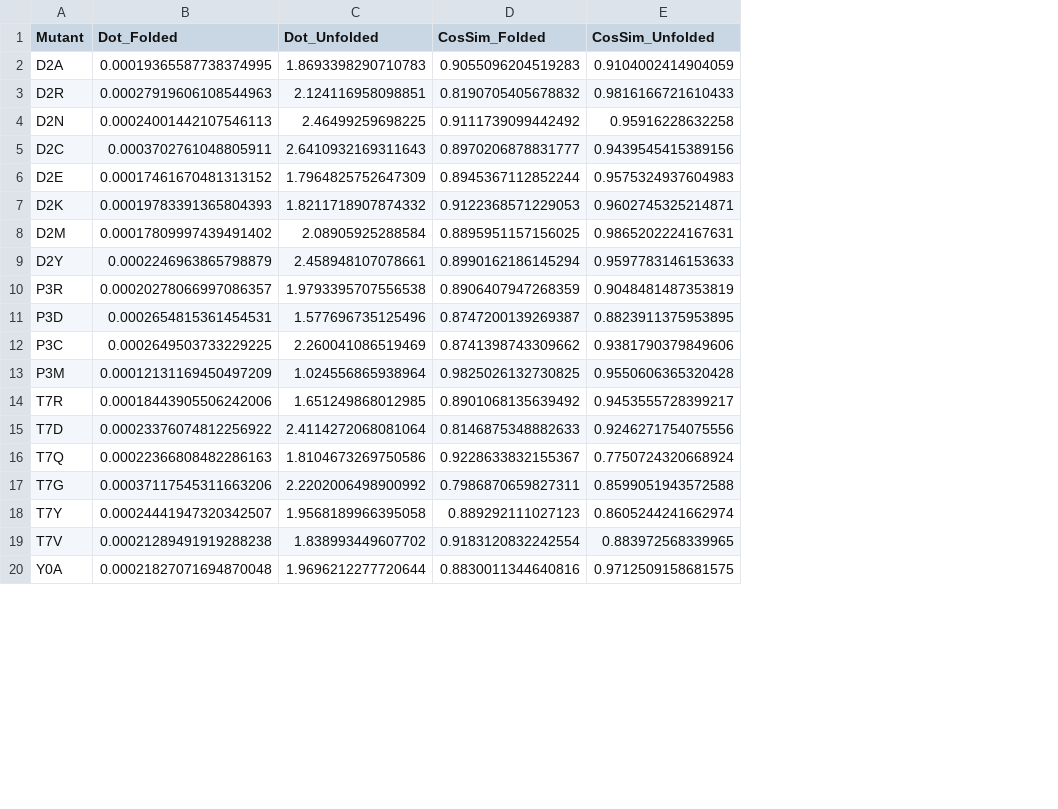
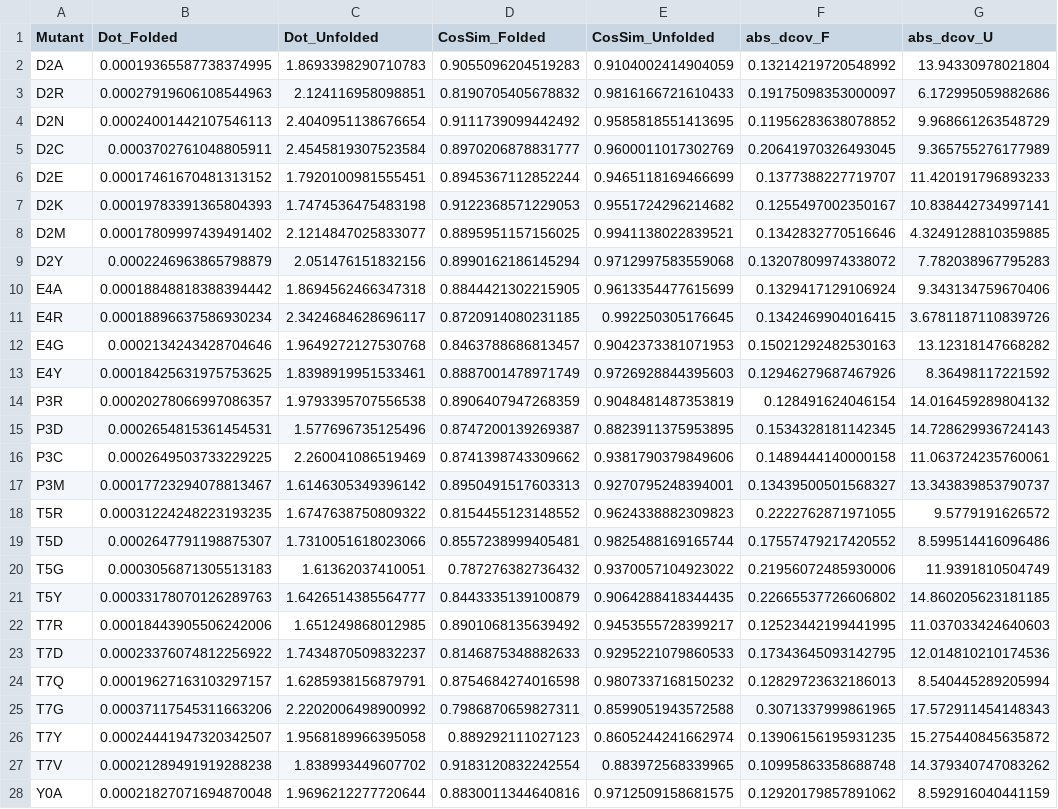
Before and after one commit to MendelsResearchGroup/guiding-peptide-kinetics, a CSV file: data/cov_dot_products.csv, drawn as a sheet; only a part is shown; addresses are those after the commit; the diff covers the shown part only; the diff names each change by its address in the sheet, - before the commit and + after, or states it on an @@ line.

```diff
--- a/data/cov_dot_products.csv
+++ b/data/cov_dot_products.csv
+column F (abs_dcov_F), rows 2-9: 0.13214219720548992 | 0.19175098353000097 | 0.11956283638078852 | 0.20641970326493045 | 0.1377388227719707 | 0.1255497002350167 | 0.1342832770516646 | 0.13207809974338072; rows 14-17: 0.128491624046154 | 0.1534328181142345 | 0.1489444140000158 | 0.13439500501568327; rows 22-28: 0.12523442199441995 | 0.17343645093142795 | 0.12829723632186013 | 0.3071337999861965 | 0.13906156195931235 | 0.10995863358688748 | 0.12920179857891062
+column G (abs_dcov_U), rows 2-9: 13.94330978021804 | 6.172995059882686 | 9.968661263548729 | 9.365755276177989 | 11.420191796893233 | 10.838442734997141 | 4.3249128810359885 | 7.782038967795283; rows 14-17: 14.016459289804132 | 14.728629936724143 | 11.063724235760061 | 13.343839853790737; rows 22-28: 11.037033424640603 | 12.014810210174536 | 8.540445289205994 | 17.572911454148343 | 15.275440845635872 | 14.379340747083262 | 8.592916040441159
-C4 (Dot_Unfolded): 2.46499259698225
+C4 (Dot_Unfolded): 2.4040951138676654
-E4 (CosSim_Unfolded): 0.95916228632258
+E4 (CosSim_Unfolded): 0.9585818551413695
-C5 (Dot_Unfolded): 2.6410932169311643
+C5 (Dot_Unfolded): 2.4545819307523584
-E5 (CosSim_Unfolded): 0.9439545415389156
+E5 (CosSim_Unfolded): 0.9600011017302769
-C6 (Dot_Unfolded): 1.7964825752647309
+C6 (Dot_Unfolded): 1.7920100981555451
-E6 (CosSim_Unfolded): 0.9575324937604983
+E6 (CosSim_Unfolded): 0.9465118169466699
-C7 (Dot_Unfolded): 1.8211718907874332
+C7 (Dot_Unfolded): 1.7474536475483198
-E7 (CosSim_Unfolded): 0.9602745325214871
+E7 (CosSim_Unfolded): 0.9551724296214682
-C8 (Dot_Unfolded): 2.08905925288584
+C8 (Dot_Unfolded): 2.1214847025833077
-E8 (CosSim_Unfolded): 0.9865202224167631
+E8 (CosSim_Unfolded): 0.9941138022839521
-C9 (Dot_Unfolded): 2.458948107078661
+C9 (Dot_Unfolded): 2.051476151832156
-E9 (CosSim_Unfolded): 0.9597783146153633
+E9 (CosSim_Unfolded): 0.9712997583559068
+row 10: E4A | 0.00018848818388394442 | 1.8694562466347318 | 0.8844421302215905 | 0.9613354477615699 | 0.1329417129106924 | 9.343134759670406
+row 11: E4R | 0.00018896637586930234 | 2.3424684628696117 | 0.8720914080231185 | 0.992250305176645 | 0.1342469904016415 | 3.6781187110839726
+row 12: E4G | 0.0002134243428704646 | 1.9649272127530768 | 0.8463788686813457 | 0.9042373381071953 | 0.15021292482530163 | 13.12318147668282
+row 13: E4Y | 0.00018425631975753625 | 1.8398919951533461 | 0.8887001478971749 | 0.9726928844395603 | 0.12946279687467926 | 8.36498117221592
-B17 (Dot_Folded): 0.00012131169450497209
+B17 (Dot_Folded): 0.00017723294078813467
-C17 (Dot_Unfolded): 1.024556865938964
+C17 (Dot_Unfolded): 1.6146305349396142
-D17 (CosSim_Folded): 0.9825026132730825
+D17 (CosSim_Folded): 0.8950491517603313
-E17 (CosSim_Unfolded): 0.9550606365320428
+E17 (CosSim_Unfolded): 0.9270795248394001
+row 18: T5R | 0.00031224248223193235 | 1.6747638750809322 | 0.8154455123148552 | 0.9624338882309823 | 0.2222762871971055 | 9.5779191626572
+row 19: T5D | 0.0002647791198875307 | 1.7310051618023066 | 0.8557238999405481 | 0.9825488169165744 | 0.17557479217420552 | 8.599514416096486
+row 20: T5G | 0.0003056871305513183 | 1.61362037410051 | 0.787276382736432 | 0.9370057104923022 | 0.21956072485930006 | 11.9391810504749
+row 21: T5Y | 0.00033178070126289763 | 1.6426514385564777 | 0.8443335139100879 | 0.9064288418344435 | 0.22665537726606802 | 14.860205623181185
-C23 (Dot_Unfolded): 2.4114272068081064
+C23 (Dot_Unfolded): 1.7434870509832237
-E23 (CosSim_Unfolded): 0.9246271754075556
+E23 (CosSim_Unfolded): 0.9295221079860533
-B24 (Dot_Folded): 0.00022366808482286163
+B24 (Dot_Folded): 0.00019627163103297157
-C24 (Dot_Unfolded): 1.8104673269750586
+C24 (Dot_Unfolded): 1.6285938156879791
-D24 (CosSim_Folded): 0.9228633832155367
+D24 (CosSim_Folded): 0.8754684274016598
-E24 (CosSim_Unfolded): 0.7750724320668924
+E24 (CosSim_Unfolded): 0.9807337168150232
```
Also changed, not shown: 10 edited cells elsewhere in this file, data/eigenvalues.csv, 17 other files.
